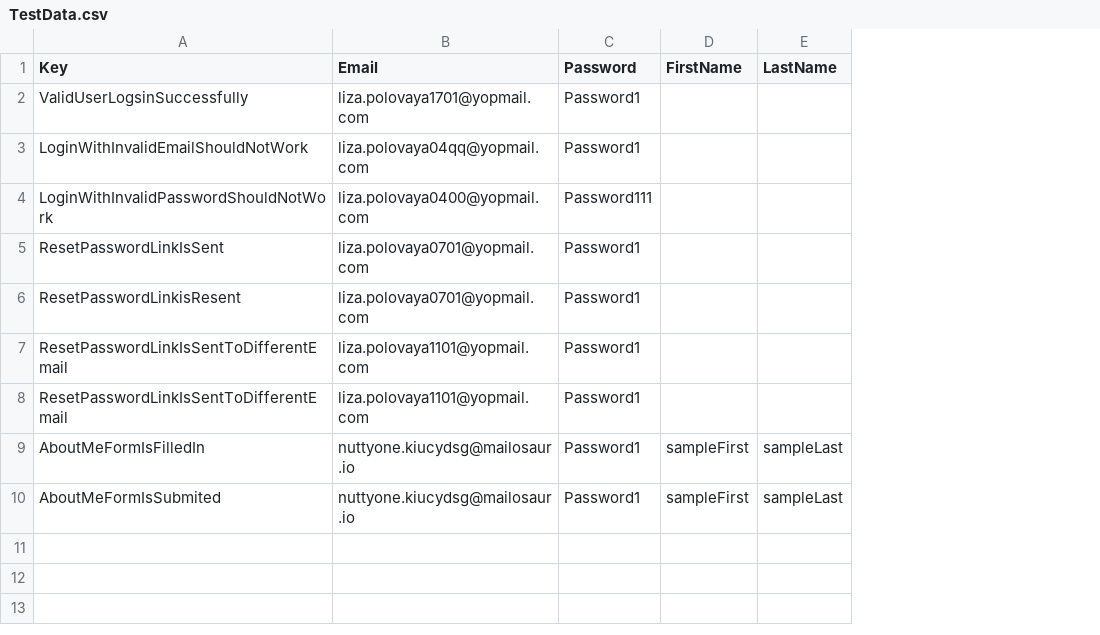
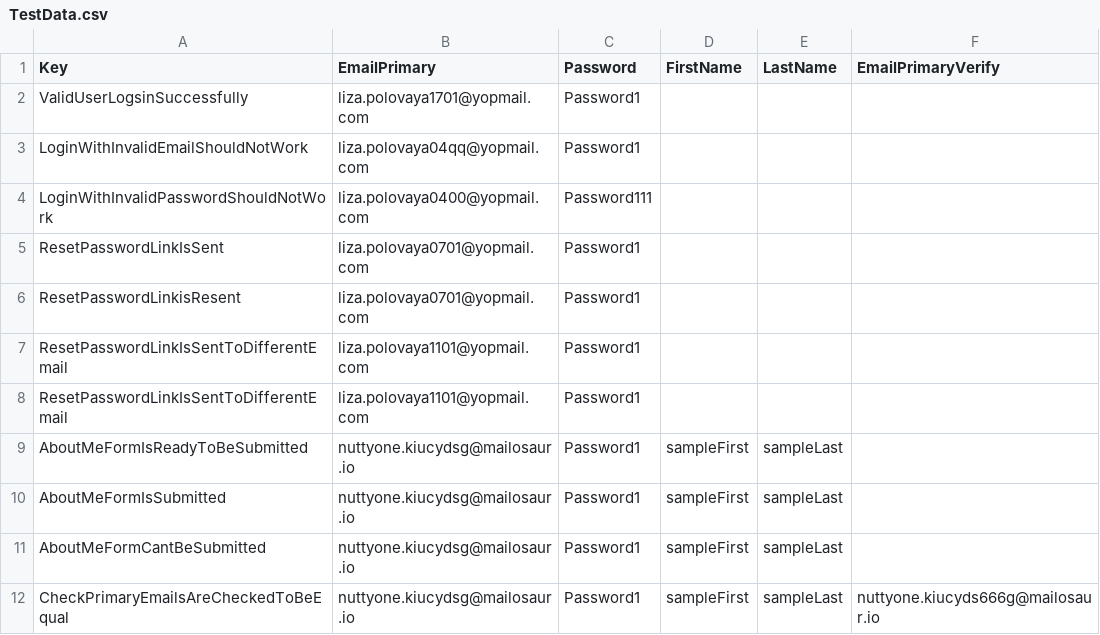
Before and after one commit to liza-polovaya-neyber/BAT-demo-automation-testing, a CSV file: BATDemoTests/Data/TestData.csv, drawn as a sheet; the diff names each change by its address in the sheet, - before the commit and + after, or states it on an @@ line.

Commit message:
new about me tests

```diff
--- a/BATDemoTests/Data/TestData.csv
+++ b/BATDemoTests/Data/TestData.csv
+column F (EmailPrimaryVerify), empty
-B1: Email
+B1: EmailPrimary
-A9 (Key): AboutMeFormIsFilledIn
+A9 (Key): AboutMeFormIsReadyToBeSubmitted
-A10 (Key): AboutMeFormIsSubmited
+A10 (Key): AboutMeFormIsSubmitted
+row 11: AboutMeFormCantBeSubmitted | nuttyone.kiucydsg@mailosaur.io | Password1 | sampleFirst | sampleLast
+row 12: CheckPrimaryEmailsAreCheckedToBeEqual | nuttyone.kiucydsg@mailosaur.io | Password1 | sampleFirst | sampleLast | nuttyone.kiucyds666g@mailosaur.io
```
Also changed, not shown: 11 other files.
